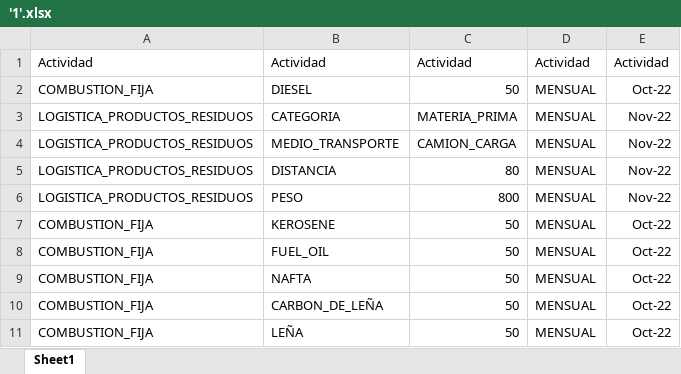
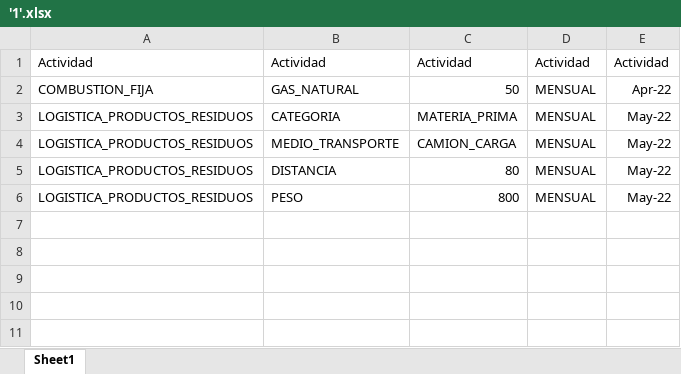
Before and after one commit to vamanwani/DDS-TP-2022, an Excel workbook: Codigo/target/classes/uploads/'1'.xlsx, sheet Sheet1, drawn as a sheet; values as stored, in another font and other column widths than the file's, no borders; the diff names each change by its address in the sheet, - before the commit and + after, or states it on an @@ line.

```diff
--- a/Codigo/target/classes/uploads/'1'.xlsx (sheet Sheet1)
+++ b/Codigo/target/classes/uploads/'1'.xlsx (sheet Sheet1)
-B2: DIESEL
+B2: GAS_NATURAL
-E2: Oct-22
+E2: Apr-22
-E3:E6: Nov-22
+E3:E6: May-22
-row 7: COMBUSTION_FIJA | KEROSENE | 50 | MENSUAL | Oct-22
-row 8: COMBUSTION_FIJA | FUEL_OIL | 50 | MENSUAL | Oct-22
-row 9: COMBUSTION_FIJA | NAFTA | 50 | MENSUAL | Oct-22
-row 10: COMBUSTION_FIJA | CARBON_DE_LEÑA | 50 | MENSUAL | Oct-22
-row 11: COMBUSTION_FIJA | LEÑA | 50 | MENSUAL | Oct-22
```
Also changed, not shown: 36 other files.
